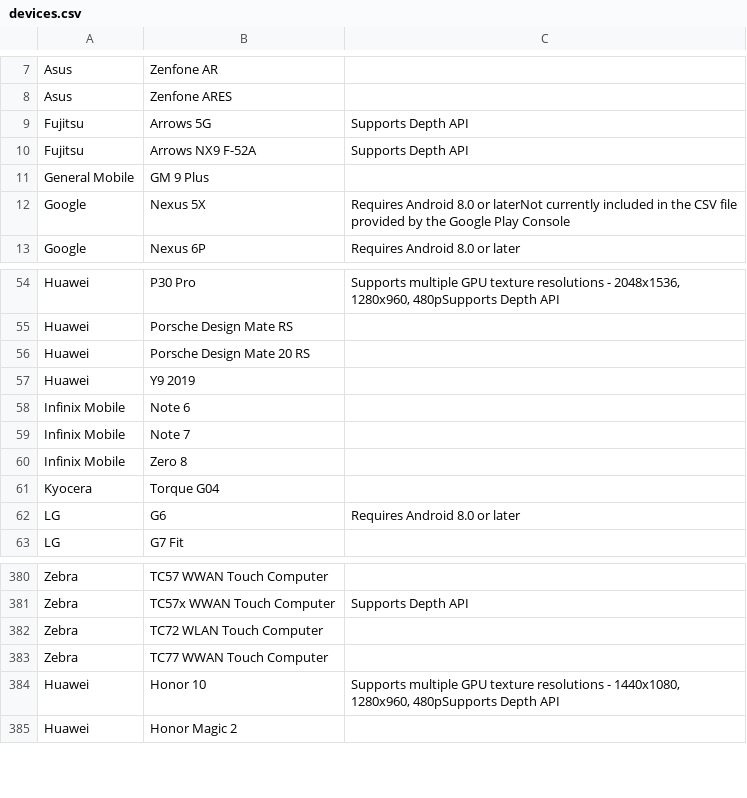
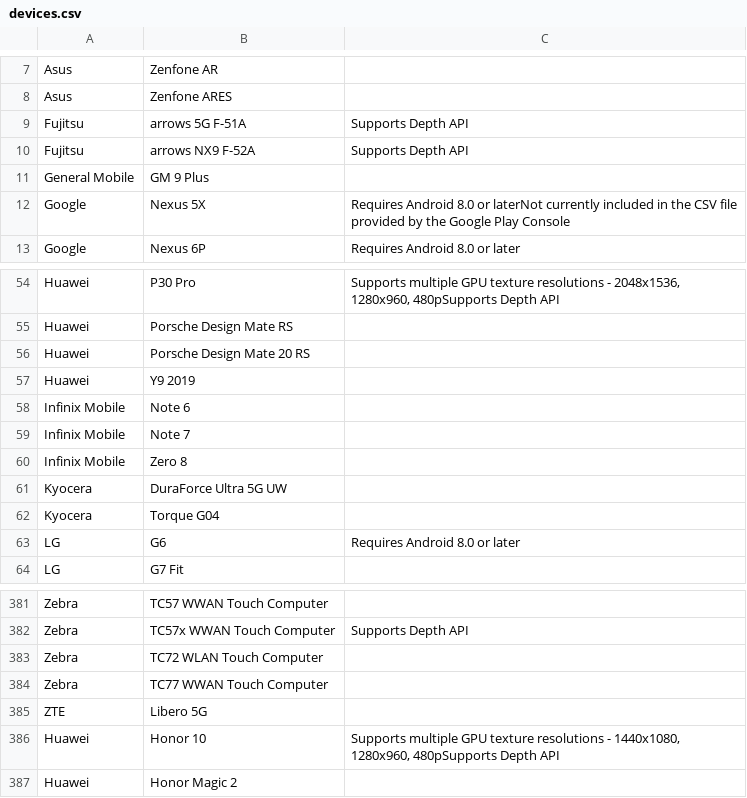
Before and after one commit to androidtrackers/arcore-devices, a CSV file: devices.csv, drawn as a sheet; only a part is shown, gaps mark what is left out.

```diff
--- a/devices.csv
+++ b/devices.csv
@@ -8,4 +8,4 @@ Asus;Zenfone AR;
 Asus;Zenfone ARES;
-Fujitsu;Arrows 5G;Supports Depth API
-Fujitsu;Arrows NX9 F-52A;Supports Depth API
+Fujitsu;arrows 5G F-51A;Supports Depth API
+Fujitsu;arrows NX9 F-52A;Supports Depth API
 General Mobile;GM 9 Plus;
@@ -60,2 +60,3 @@ Infinix Mobile;Note 7;
 Infinix Mobile;Zero 8;
+Kyocera;DuraForce Ultra 5G UW;
 Kyocera;Torque G04;
@@ -383,2 +384,3 @@ Zebra;TC72 WLAN Touch Computer;
 Zebra;TC77 WWAN Touch Computer;
+ZTE;Libero 5G;
 Huawei;Honor 10;Supports multiple GPU texture resolutions - 1440x1080, 1280x960, 480pSupports Depth API
```
Also changed, not shown: 1 other file.
